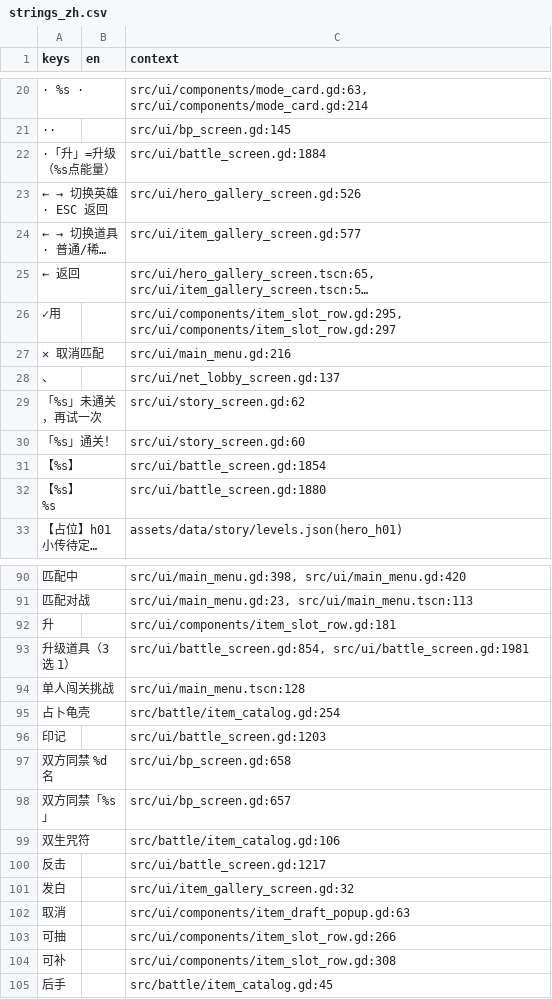
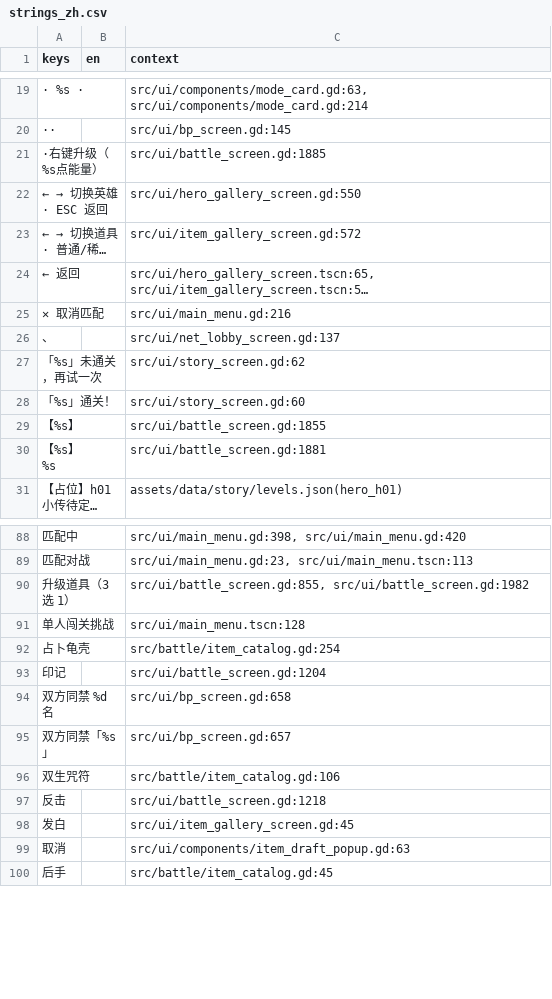
Before and after one commit to EddySong543/BBZ, a CSV file: assets/i18n/strings_zh.csv, drawn as a sheet; only a part is shown, gaps mark what is left out; long unchanged cells end in …; removed rows and columns are numbered as before the commit, all else as after; the diff covers the shown part only; the diff names each change by its address in the sheet, - before the commit and + after, or states it on an @@ line.

```diff
--- a/assets/i18n/strings_zh.csv
+++ b/assets/i18n/strings_zh.csv
-A21 (keys): ·「升」=升级（%s点能量）
+A21 (keys): ·右键升级（%s点能量）
-C21 (context): src/ui/battle_screen.gd:1884
+C21 (context): src/ui/battle_screen.gd:1885
-C22 (context): src/ui/hero_gallery_screen.gd:526
+C22 (context): src/ui/hero_gallery_screen.gd:550
-C23 (context): src/ui/item_gallery_screen.gd:577
+C23 (context): src/ui/item_gallery_screen.gd:572
-row 26: ✓用 |  | src/ui/components/item_slot_row.gd:295, src/ui/components/item_slot_row.gd:297
-C29 (context): src/ui/battle_screen.gd:1854
+C29 (context): src/ui/battle_screen.gd:1855
-C30 (context): src/ui/battle_screen.gd:1880
+C30 (context): src/ui/battle_screen.gd:1881
-row 92: 升 |  | src/ui/components/item_slot_row.gd:181
-C90 (context): src/ui/battle_screen.gd:854, src/ui/battle_screen.gd:1981
+C90 (context): src/ui/battle_screen.gd:855, src/ui/battle_screen.gd:1982
-C93 (context): src/ui/battle_screen.gd:1203
+C93 (context): src/ui/battle_screen.gd:1204
-C97 (context): src/ui/battle_screen.gd:1217
+C97 (context): src/ui/battle_screen.gd:1218
-C98 (context): src/ui/item_gallery_screen.gd:32
+C98 (context): src/ui/item_gallery_screen.gd:45
-row 103: 可抽 |  | src/ui/components/item_slot_row.gd:266
-row 104: 可补 |  | src/ui/components/item_slot_row.gd:308
```
Also changed, not shown: 2 added rows, 3 removed rows and 67 edited cells elsewhere in this file, 17 other files.
